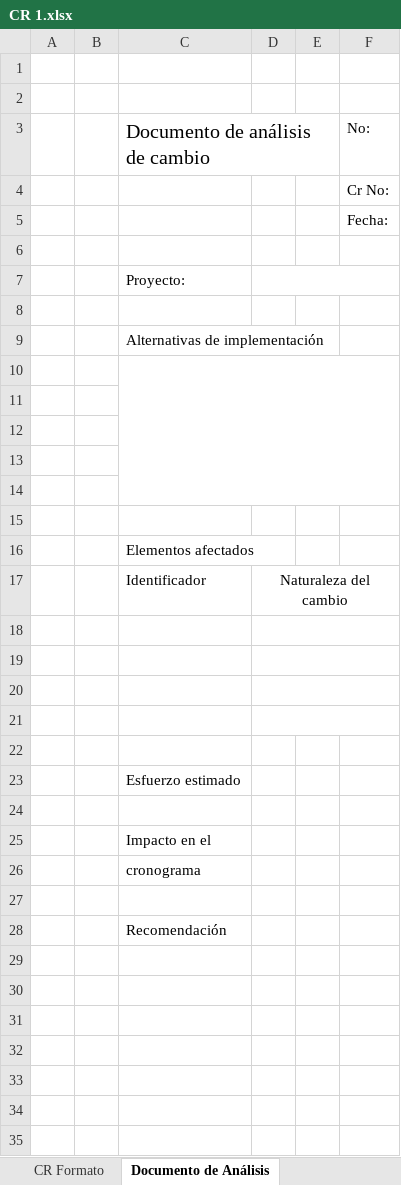
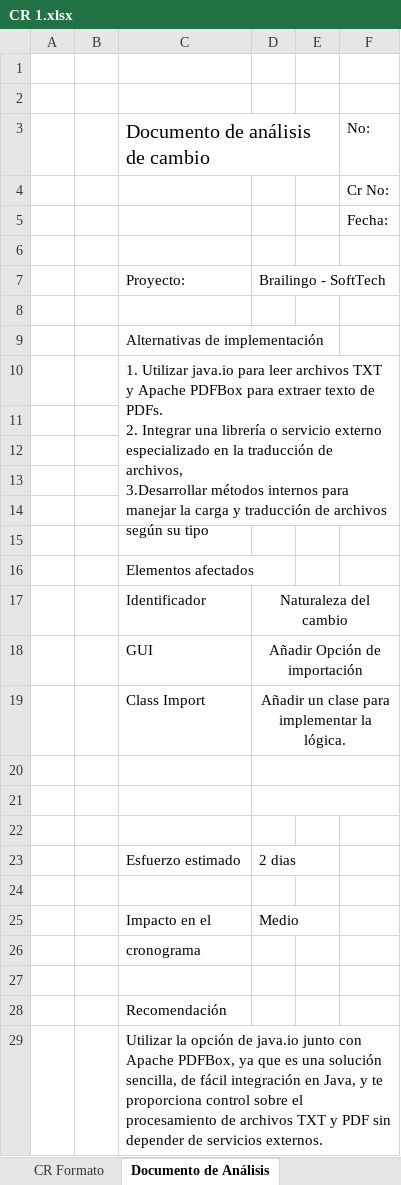
Before and after one commit to JexDev13/TraductorBrailleEspanol, an Excel workbook: documentation/Construccion y Evolucion/1. Solicitudes de cambio/CR 1.xlsx, sheet Documento de Análisis, drawn as a sheet; values as stored, in another font and other column widths than the file's, no borders; removed rows and columns are numbered as before the commit, all else as after; ↵ is a line break in a cell; the diff names each change by its address in the sheet, - before the commit and + after, or states it on an @@ line.

```diff
--- a/documentation/Construccion y Evolucion/1. Solicitudes de cambio/CR 1.xlsx (sheet Documento de Análisis)
+++ b/documentation/Construccion y Evolucion/1. Solicitudes de cambio/CR 1.xlsx (sheet Documento de Análisis)
-D7: (empty)
+D7: Brailingo - SoftTech
-C10: (empty)
+C10: 1. Utilizar java.io para leer archivos TXT y Apache PDFBox para extraer texto de PDFs. ↵ 2. Integrar una librería o servicio externo especializado en la traducción de archivos, ↵ 3.Desarrollar métodos internos para manejar la carga y traducción de archivos según su tipo
+row 18:  |  | GUI | Añadir Opción de importación
+row 19:  |  | Class Import | Añadir un clase para implementar la lógica.
-D20:F20 merged
+row 23:  |  | Esfuerzo estimado | 2 dias
-D21:F21 merged
-row 25: (empty)
+row 25:  |  | Impacto en el | Medio
-row 23:  |  | Esfuerzo estimado
-row 24: (empty)
-row 25:  |  | Impacto en el
+row 29:  |  | Utilizar la opción de java.io junto con Apache PDFBox, ya que es una solución sencilla, de fácil integración en Java, y te proporciona control sobre el procesamiento de archivos TXT y PDF sin depender de servicios externos.
```
Also changed, not shown: sheet CR Formato, documentation/Construccion y Evolucion/1. Solicitudes de cambio/CR 4.xlsx, documentation/Construccion y Evolucion/2. Reportes de problemas/PR 1.xlsx, 2 other files.
